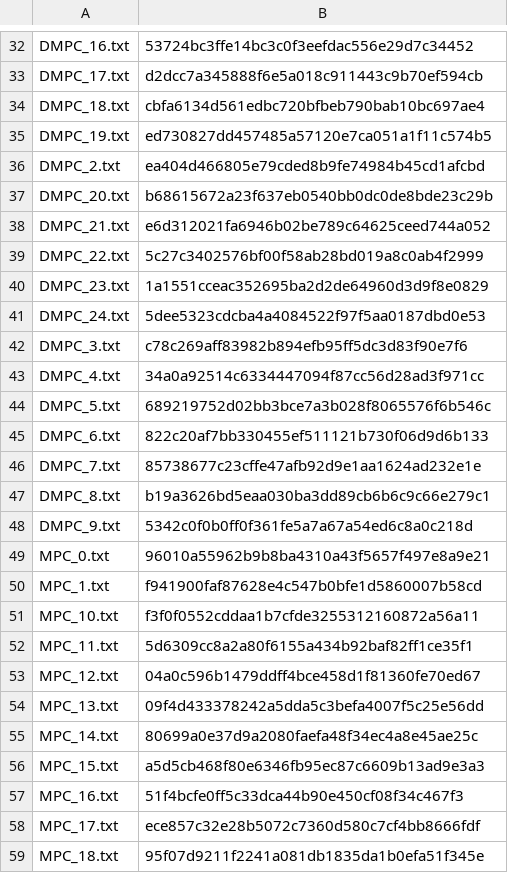
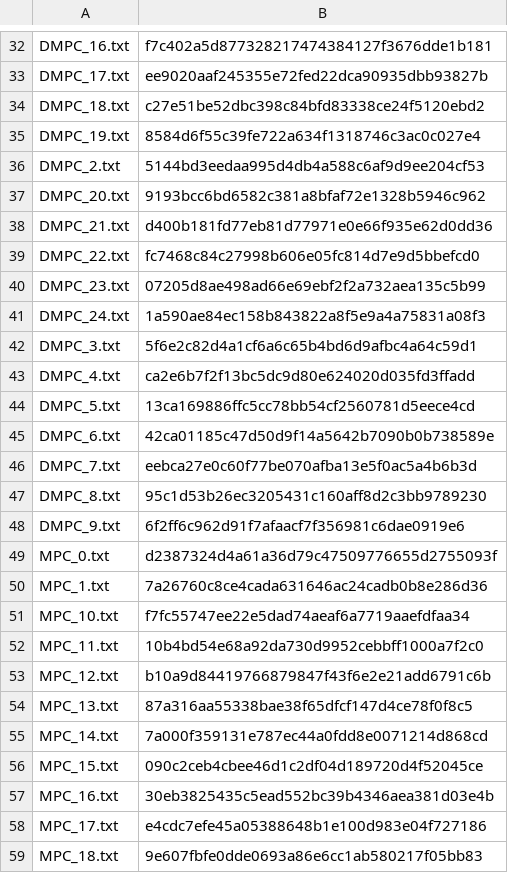
Before and after one commit to grampc/grampc-d, a CSV file: unit_tests/referenceChecksums.csv, drawn as a sheet; only a part is shown, gaps mark what is left out; the diff covers the shown part only; the diff names each change by its address in the sheet, - before the commit and + after, or states it on an @@ line.

```diff
--- a/unit_tests/referenceChecksums.csv
+++ b/unit_tests/referenceChecksums.csv
-B32: 53724bc3ffe14bc3c0f3eefdac556e29d7c34452
+B32: f7c402a5d877328217474384127f3676dde1b181
-B33: d2dcc7a345888f6e5a018c911443c9b70ef594cb
+B33: ee9020aaf245355e72fed22dca90935dbb93827b
-B34: cbfa6134d561edbc720bfbeb790bab10bc697ae4
+B34: c27e51be52dbc398c84bfd83338ce24f5120ebd2
-B35: ed730827dd457485a57120e7ca051a1f11c574b5
+B35: 8584d6f55c39fe722a634f1318746c3ac0c027e4
-B36: ea404d466805e79cded8b9fe74984b45cd1afcbd
+B36: 5144bd3eedaa995d4db4a588c6af9d9ee204cf53
-B37: b68615672a23f637eb0540bb0dc0de8bde23c29b
+B37: 9193bcc6bd6582c381a8bfaf72e1328b5946c962
-B38: e6d312021fa6946b02be789c64625ceed744a052
+B38: d400b181fd77eb81d77971e0e66f935e62d0dd36
-B39: 5c27c3402576bf00f58ab28bd019a8c0ab4f2999
+B39: fc7468c84c27998b606e05fc814d7e9d5bbefcd0
-B40: 1a1551cceac352695ba2d2de64960d3d9f8e0829
+B40: 07205d8ae498ad66e69ebf2f2a732aea135c5b99
-B41: 5dee5323cdcba4a4084522f97f5aa0187dbd0e53
+B41: 1a590ae84ec158b843822a8f5e9a4a75831a08f3
-B42: c78c269aff83982b894efb95ff5dc3d83f90e7f6
+B42: 5f6e2c82d4a1cf6a6c65b4bd6d9afbc4a64c59d1
-B43: 34a0a92514c6334447094f87cc56d28ad3f971cc
+B43: ca2e6b7f2f13bc5dc9d80e624020d035fd3ffadd
-B44: 689219752d02bb3bce7a3b028f8065576f6b546c
+B44: 13ca169886ffc5cc78bb54cf2560781d5eece4cd
-B45: 822c20af7bb330455ef511121b730f06d9d6b133
+B45: 42ca01185c47d50d9f14a5642b7090b0b738589e
-B46: 85738677c23cffe47afb92d9e1aa1624ad232e1e
+B46: eebca27e0c60f77be070afba13e5f0ac5a4b6b3d
-B47: b19a3626bd5eaa030ba3dd89cb6b6c9c66e279c1
+B47: 95c1d53b26ec3205431c160aff8d2c3bb9789230
-B48: 5342c0f0b0ff0f361fe5a7a67a54ed6c8a0c218d
+B48: 6f2ff6c962d91f7afaacf7f356981c6dae0919e6
-B49: 96010a55962b9b8ba4310a43f5657f497e8a9e21
+B49: d2387324d4a61a36d79c47509776655d2755093f
-B50: f941900faf87628e4c547b0bfe1d5860007b58cd
+B50: 7a26760c8ce4cada631646ac24cadb0b8e286d36
-B51: f3f0f0552cddaa1b7cfde3255312160872a56a11
+B51: f7fc55747ee22e5dad74aeaf6a7719aaefdfaa34
-B52: 5d6309cc8a2a80f6155a434b92baf82ff1ce35f1
+B52: 10b4bd54e68a92da730d9952cebbff1000a7f2c0
-B53: 04a0c596b1479ddff4bce458d1f81360fe70ed67
+B53: b10a9d84419766879847f43f6e2e21add6791c6b
-B54: 09f4d433378242a5dda5c3befa4007f5c25e56dd
+B54: 87a316aa55338bae38f65dfcf147d4ce78f0f8c5
-B55: 80699a0e37d9a2080faefa48f34ec4a8e45ae25c
+B55: 7a000f359131e787ec44a0fdd8e0071214d868cd
-B56: a5d5cb468f80e6346fb95ec87c6609b13ad9e3a3
+B56: 090c2ceb4cbee46d1c2df04d189720d4f52045ce
-B57: 51f4bcfe0ff5c33dca44b90e450cf08f34c467f3
+B57: 30eb3825435c5ead552bc39b4346aea381d03e4b
-B58: ece857c32e28b5072c7360d580c7cf4bb8666fdf
+B58: e4cdc7efe45a05388648b1e100d983e04f727186
-B59: 95f07d9211f2241a081db1835da1b0efa51f345e
+B59: 9e607fbfe0dde0693a86e6cc1ab580217f05bb83
```
Also changed, not shown: 31 edited cells elsewhere in this file, 42 other files.
